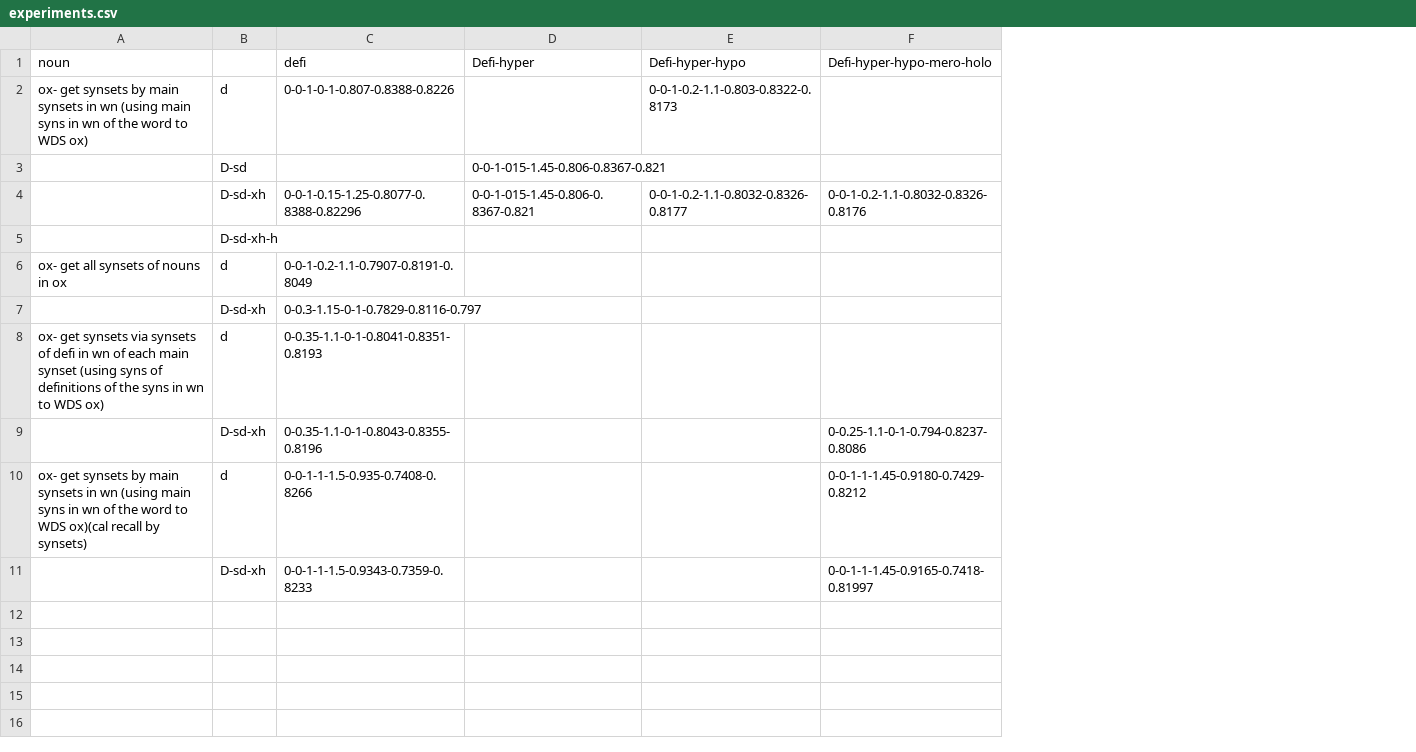
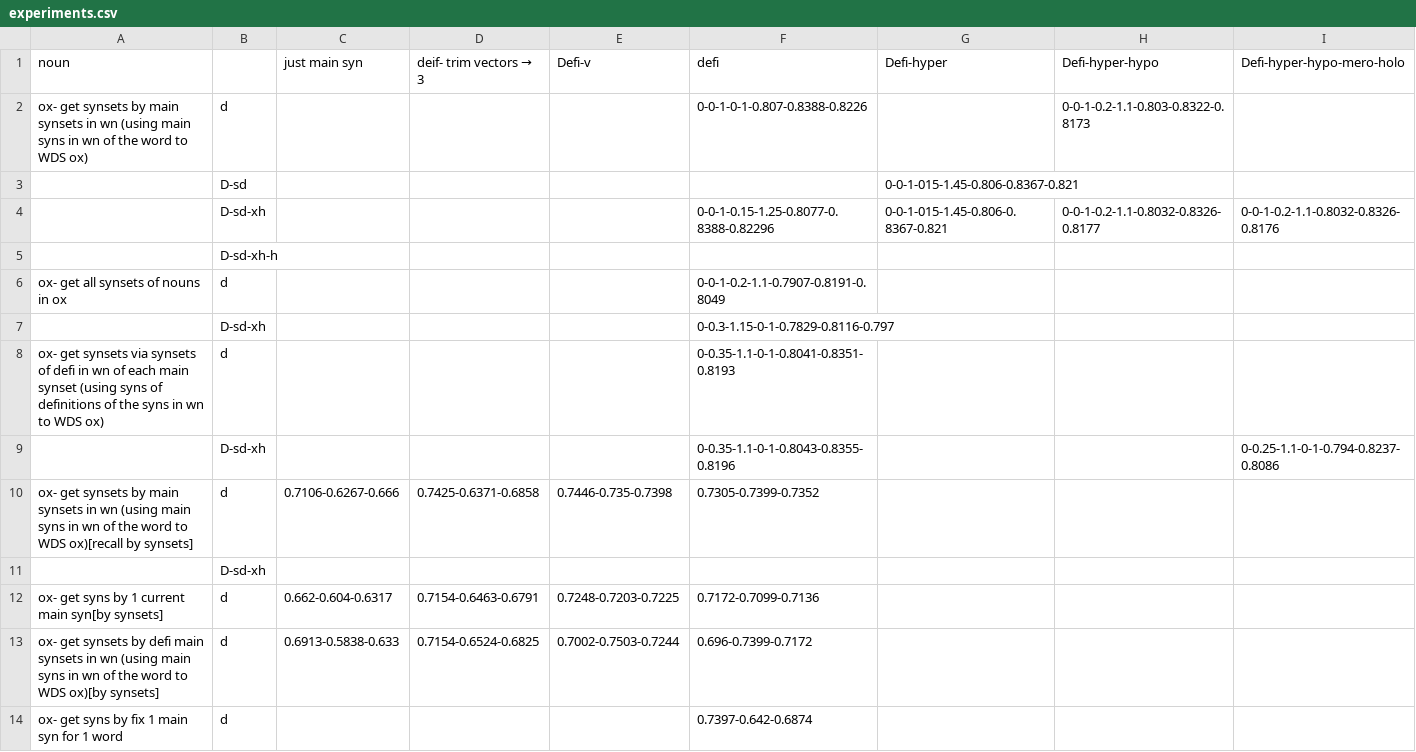
Before and after one commit to anhtukhtn/Similarity, a CSV file: Results/vector_definition/experiments.csv, drawn as a sheet; removed rows and columns are numbered as before the commit, all else as after; the diff names each change by its address in the sheet, - before the commit and + after, or states it on an @@ line.

Commit message:
try recall by synset, try diff sim vectors

```diff
--- a/Results/vector_definition/experiments.csv
+++ b/Results/vector_definition/experiments.csv
+column C (just main syn), empty
+column D (deif- trim vectors → 3), empty
+column E (Defi-v), empty
-row 10: ox- get synsets by main synsets in wn (using main syns in wn of the word to WDS ox)(cal recall by synsets) | d | 0-0-1-1-1.5-0.935-0.7408-0.8266 |  |  | 0-0-1-1-1.45-0.9180-0.7429-0.8212
-row 11:  | D-sd-xh | 0-0-1-1-1.5-0.9343-0.7359-0.8233 |  |  | 0-0-1-1-1.45-0.9165-0.7418-0.81997
+row 10: ox- get synsets by main synsets in wn (using main syns in wn of the word to WDS ox)[recall by synsets] | d | 0.7106-0.6267-0.666 | 0.7425-0.6371-0.6858 | 0.7446-0.735-0.7398 | 0.7305-0.7399-0.7352
+row 11:  | D-sd-xh
+row 12: ox- get syns by 1 current main syn[by synsets] | d | 0.662-0.604-0.6317 | 0.7154-0.6463-0.6791 | 0.7248-0.7203-0.7225 | 0.7172-0.7099-0.7136
+row 13: ox- get synsets by defi main synsets in wn (using main syns in wn of the word to WDS ox)[by synsets] | d | 0.6913-0.5838-0.633 | 0.7154-0.6524-0.6825 | 0.7002-0.7503-0.7244 | 0.696-0.7399-0.7172
+row 14: ox- get syns by fix 1 main syn for 1 word | d |  |  |  | 0.7397-0.642-0.6874
```
Also changed, not shown: 37 other files.
